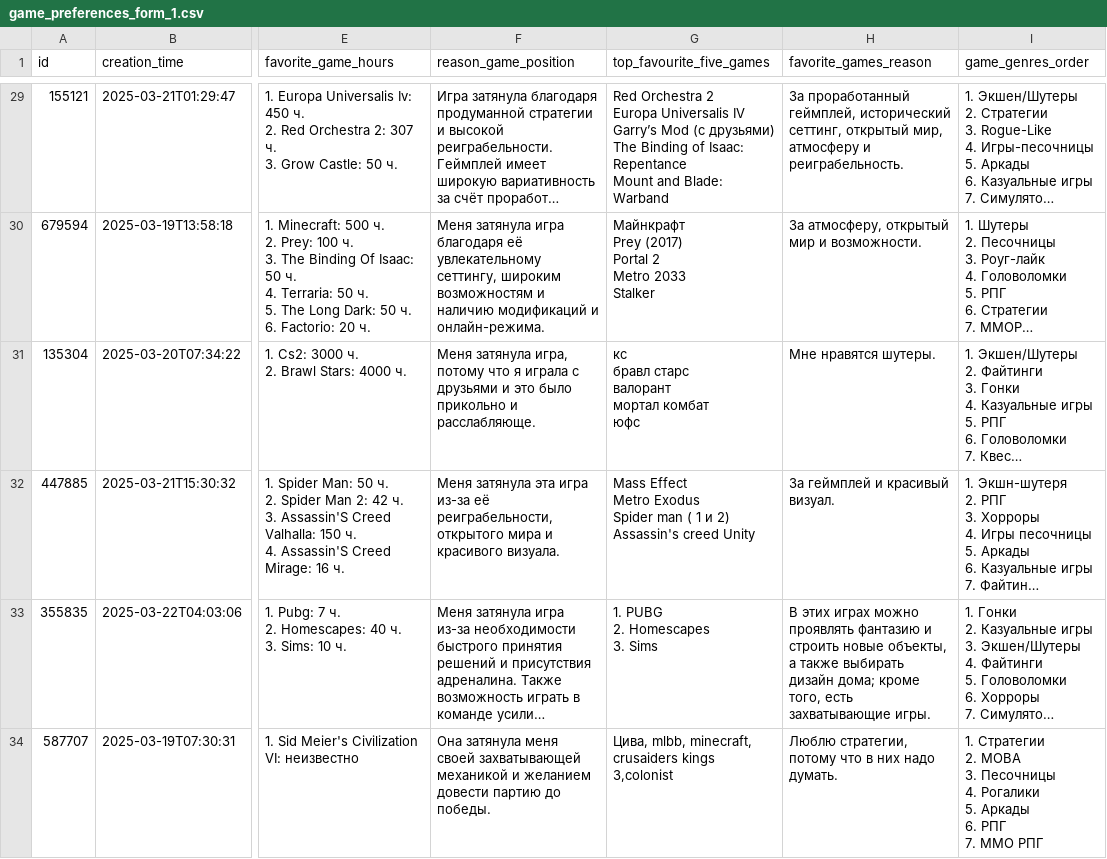
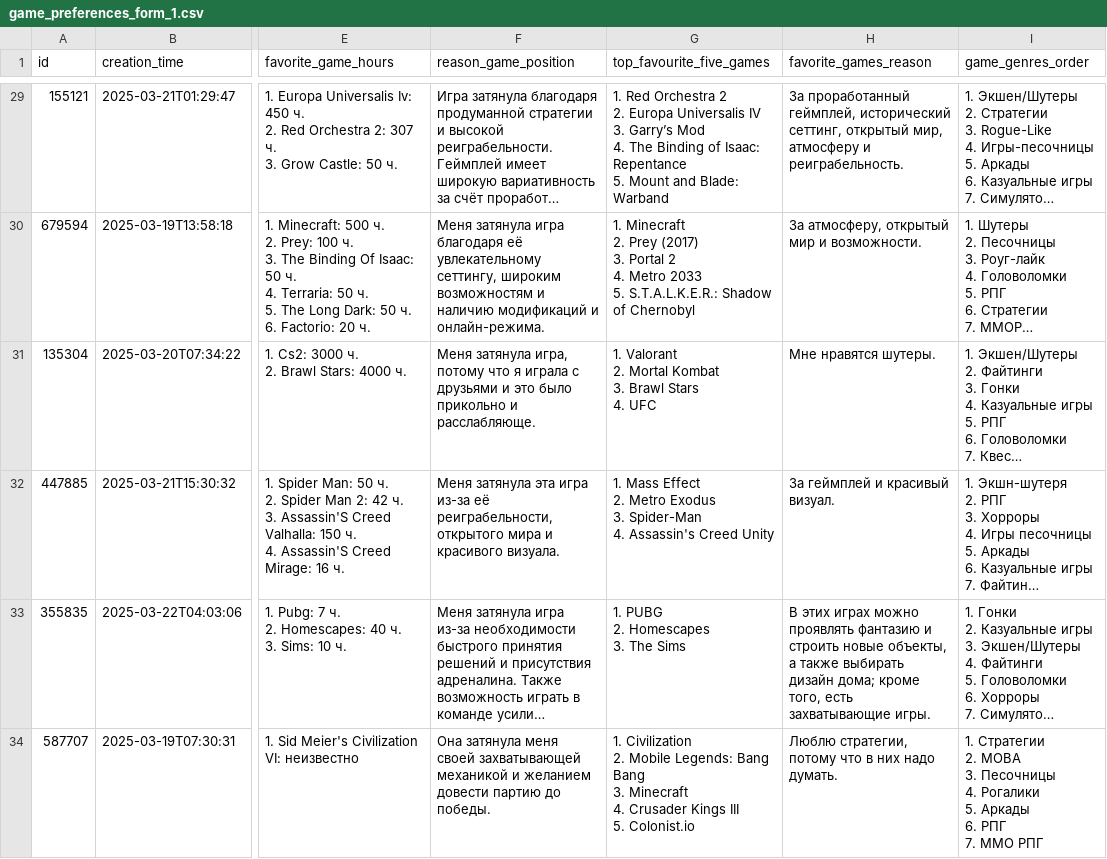
Before and after one commit to kabaruwka881/dataset_pandas, a CSV file: processed_csv/game_preferences_form_1.csv, drawn as a sheet; only a part is shown, gaps mark what is left out; long unchanged cells end in …; ↵ is a line break in a cell; the diff covers the shown part only; the diff names each change by its address in the sheet, - before the commit and + after, or states it on an @@ line.

```diff
--- a/processed_csv/game_preferences_form_1.csv
+++ b/processed_csv/game_preferences_form_1.csv
-G29 (top_favourite_five_games): Red Orchestra 2 ↵ Europa Universalis IV ↵ Garry’s Mod (с друзьями) ↵ The Binding of Isaac: Repentance ↵ Mount and…
+G29 (top_favourite_five_games): 1. Red Orchestra 2 ↵ 2. Europa Universalis IV ↵ 3. Garry’s Mod ↵ 4. The Binding of Isaac: Repentance ↵ 5. Mount and…
-G30 (top_favourite_five_games): Майнкрафт ↵ Prey (2017) ↵ Portal 2 ↵ Metro 2033 ↵ Stalker
+G30 (top_favourite_five_games): 1. Minecraft ↵ 2. Prey (2017) ↵ 3. Portal 2 ↵ 4. Metro 2033 ↵ 5. S.T.A.L.K.E.R.: Shadow of Chernobyl
-G31 (top_favourite_five_games): кс ↵ бравл старс ↵ валорант ↵ мортал комбат ↵ юфс
+G31 (top_favourite_five_games): 1. Valorant ↵ 2. Mortal Kombat ↵ 3. Brawl Stars ↵ 4. UFC
-G32 (top_favourite_five_games): Mass Effect ↵ Metro Exodus ↵ Spider man ( 1 и 2) ↵ Assassin's creed Unity
+G32 (top_favourite_five_games): 1. Mass Effect ↵ 2. Metro Exodus ↵ 3. Spider-Man ↵ 4. Assassin's Creed Unity
-G33 (top_favourite_five_games): 1. PUBG ↵ 2. Homescapes ↵ 3. Sims
+G33 (top_favourite_five_games): 1. PUBG ↵ 2. Homescapes ↵ 3. The Sims
-G34 (top_favourite_five_games): Цива, mlbb, minecraft, crusaiders kings 3,colonist
+G34 (top_favourite_five_games): 1. Civilization ↵ 2. Mobile Legends: Bang Bang ↵ 3. Minecraft ↵ 4. Crusader Kings III ↵ 5. Colonist.io
```
Also changed, not shown: 43 edited cells elsewhere in this file.
